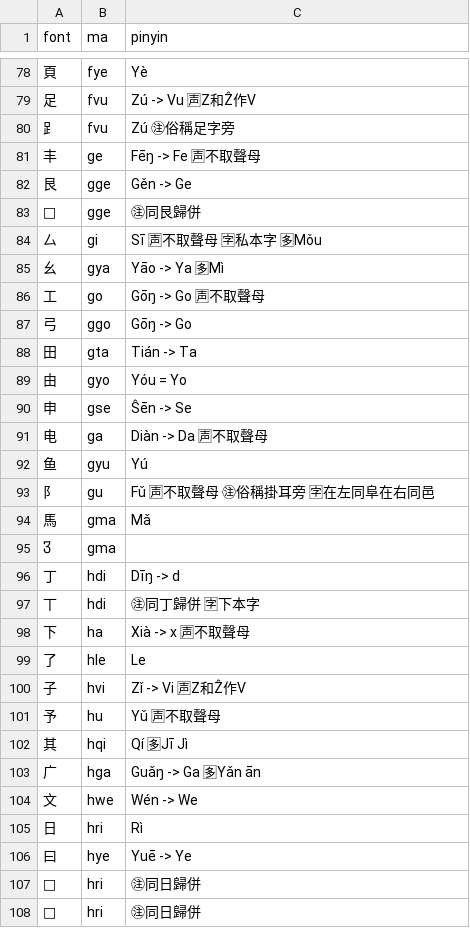
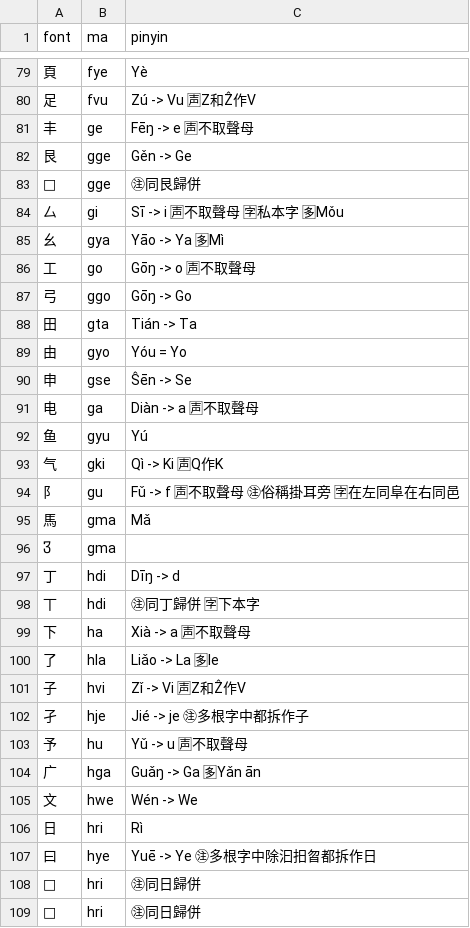
Before and after one commit to forfudan/yu, a CSV file: src/public/zigen-ling.csv, drawn as a sheet; only a part is shown, gaps mark what is left out; the diff covers the shown part only.

```diff
--- a/src/public/zigen-ling.csv
+++ b/src/public/zigen-ling.csv
@@ -79,9 +80,8 @@ font,ma,pinyin
 足,fvu,Zú -> Vu 🈤Z和Ẑ作V
-𧾷,fvu,Zú ㊟俗稱足字旁
-丰,ge,Fēŋ -> Fe 🈤不取聲母
+丰,ge,Fēŋ -> e 🈤不取聲母
 艮,gge,Gěn -> Ge
 ,gge,㊟同艮歸併
-厶,gi,Sī 🈤不取聲母 🈑私本字 🈕Mǒu
+厶,gi,Sī -> i 🈤不取聲母 🈑私本字 🈕Mǒu
 幺,gya,Yāo -> Ya 🈕Mì
-工,go,Gōŋ -> Go 🈤不取聲母
+工,go,Gōŋ -> o 🈤不取聲母
 弓,ggo,Gōŋ -> Go
@@ -90,5 +90,6 @@ font,ma,pinyin
 申,gse,Ŝēn -> Se
-电,ga,Diàn -> Da 🈤不取聲母
+电,ga,Diàn -> a 🈤不取聲母
 鱼,gyu,Yú
-阝,gu,Fǔ 🈤不取聲母 ㊟俗稱掛耳旁 🈑在左同阜在右同邑
+气,gki,Qì -> Ki 🈤Q作K
+阝,gu,Fǔ -> f 🈤不取聲母 ㊟俗稱掛耳旁 🈑在左同阜在右同邑
 馬,gma,Mǎ
@@ -97,7 +98,7 @@ font,ma,pinyin
 丅,hdi,㊟同丁歸併 🈑下本字
-下,ha,Xià -> x 🈤不取聲母
-了,hle,Le
+下,ha,Xià -> a 🈤不取聲母
+了,hla,Liǎo -> La 🈕le
 子,hvi,Zǐ -> Vi 🈤Z和Ẑ作V
-予,hu,Yǔ 🈤不取聲母
-其,hqi,Qí 🈕Jī Jì
+孑,hje,Jié -> je ㊟多根字中都拆作子
+予,hu,Yǔ -> u 🈤不取聲母
 广,hga,Guǎŋ -> Ga 🈕Yǎn ān
@@ -105,3 +106,3 @@ font,ma,pinyin
 日,hri,Rì
-曰,hye,Yuē -> Ye
+曰,hye,Yuē -> Ye ㊟多根字中除汩抇曶都拆作日
 ,hri,㊟同日歸併
```
Also changed, not shown: 9 added rows, 11 removed rows and 106 edited cells elsewhere in this file, src/public/chaifen_tw.csv, src/public/zigen-joy.csv, 13 other files.
